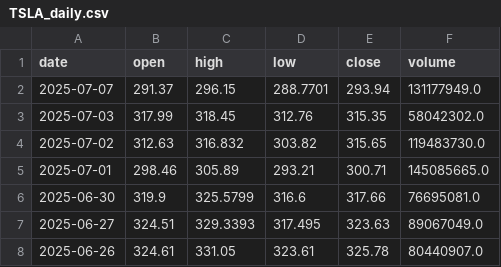
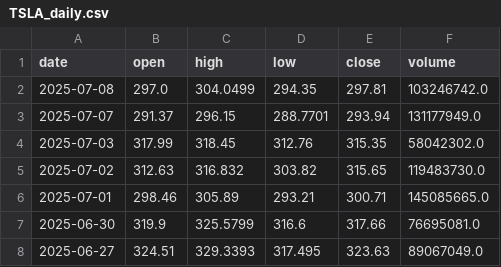
Before and after one commit to Chijex5/predictive-dashboard, a CSV file: data/raw/TSLA_daily.csv, drawn as a sheet; only a part is shown; the shorter side is filled out with more unchanged rows; the diff names each change by its address in the sheet, - before the commit and + after, or states it on an @@ line.

```diff
--- a/data/raw/TSLA_daily.csv
+++ b/data/raw/TSLA_daily.csv
+row 2: 2025-07-08 | 297.0 | 304.0499 | 294.35 | 297.81 | 103246742.0
```
Also changed, not shown: data/raw/AAPL_daily.csv, data/raw/GOOGL_daily.csv, 1 other file.
